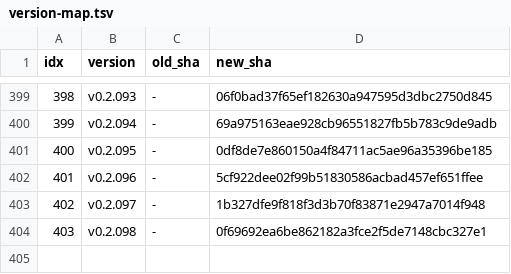
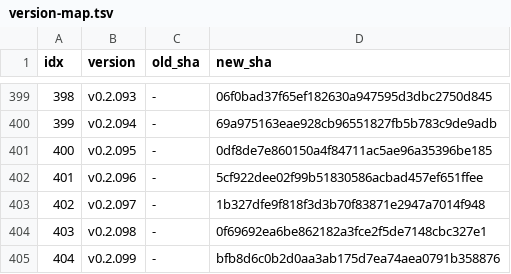
Before and after one commit to iltranqui/lightnet, a TSV file: tasks/rust/version-map.tsv, drawn as a sheet; only a part is shown, gaps mark what is left out; the diff names each change by its address in the sheet, - before the commit and + after, or states it on an @@ line.

Commit message:
docs(rust): record v0.2.099 full ResNet f16

```diff
--- a/tasks/rust/version-map.tsv
+++ b/tasks/rust/version-map.tsv
+row 405: 404 | v0.2.099 | - | bfb8d6c0b2d0aa3ab175d7ea74aea0791b358876
```
Also changed, not shown: 5 other files.
